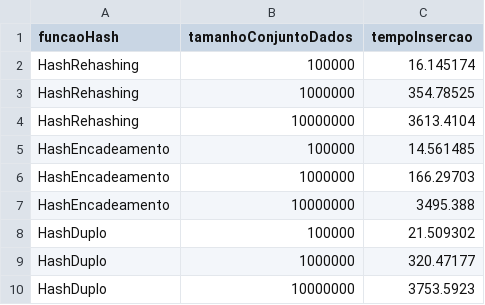
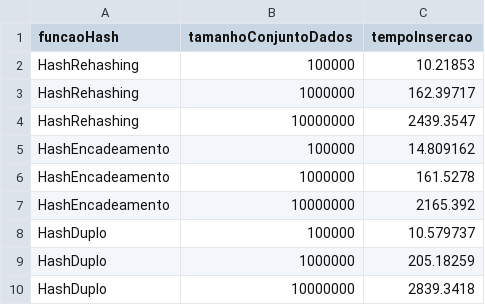
Before and after one commit to Ricardo-LK/PBL-Hash, a CSV file: plots/10000000/tempoInsercao.csv, drawn as a sheet.

```diff
--- a/plots/10000000/tempoInsercao.csv
+++ b/plots/10000000/tempoInsercao.csv
@@ -1,10 +1,10 @@
 funcaoHash,tamanhoConjuntoDados,tempoInsercao
-HashRehashing,100000,16.145174
-HashRehashing,1000000,354.78525
-HashRehashing,10000000,3613.4104
-HashEncadeamento,100000,14.561485
-HashEncadeamento,1000000,166.29703
-HashEncadeamento,10000000,3495.388
-HashDuplo,100000,21.509302
-HashDuplo,1000000,320.47177
-HashDuplo,10000000,3753.5923
+HashRehashing,100000,10.21853
+HashRehashing,1000000,162.39717
+HashRehashing,10000000,2439.3547
+HashEncadeamento,100000,14.809162
+HashEncadeamento,1000000,161.5278
+HashEncadeamento,10000000,2165.392
+HashDuplo,100000,10.579737
+HashDuplo,1000000,205.18259
+HashDuplo,10000000,2839.3418
```
Also changed, not shown: plots/100000/tempoBusca.csv, plots/100000/tempoInsercao.csv, 34 other files.
